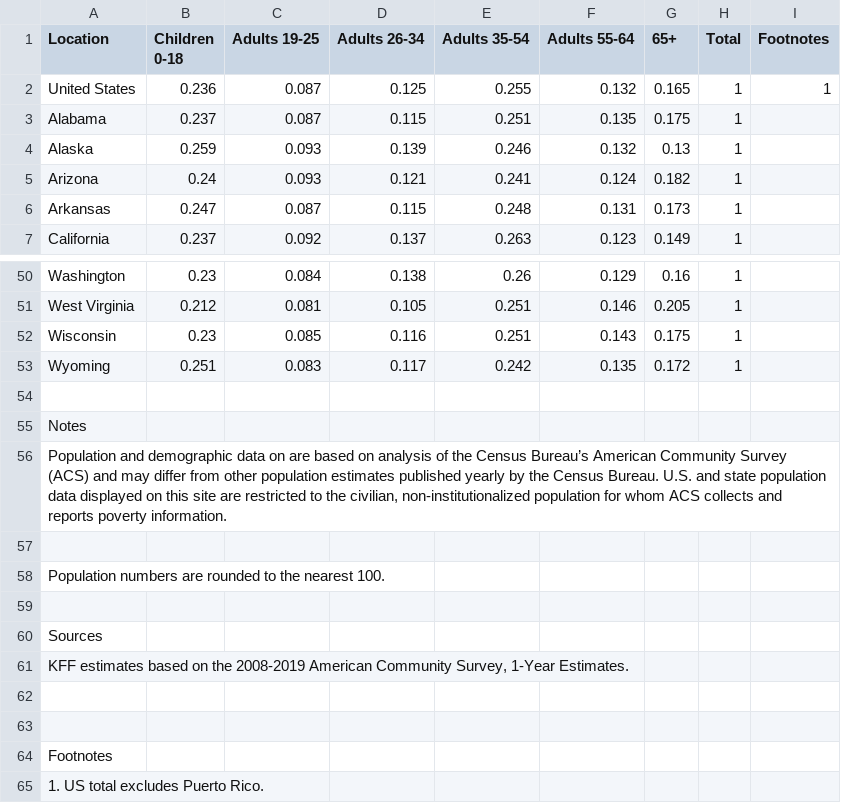
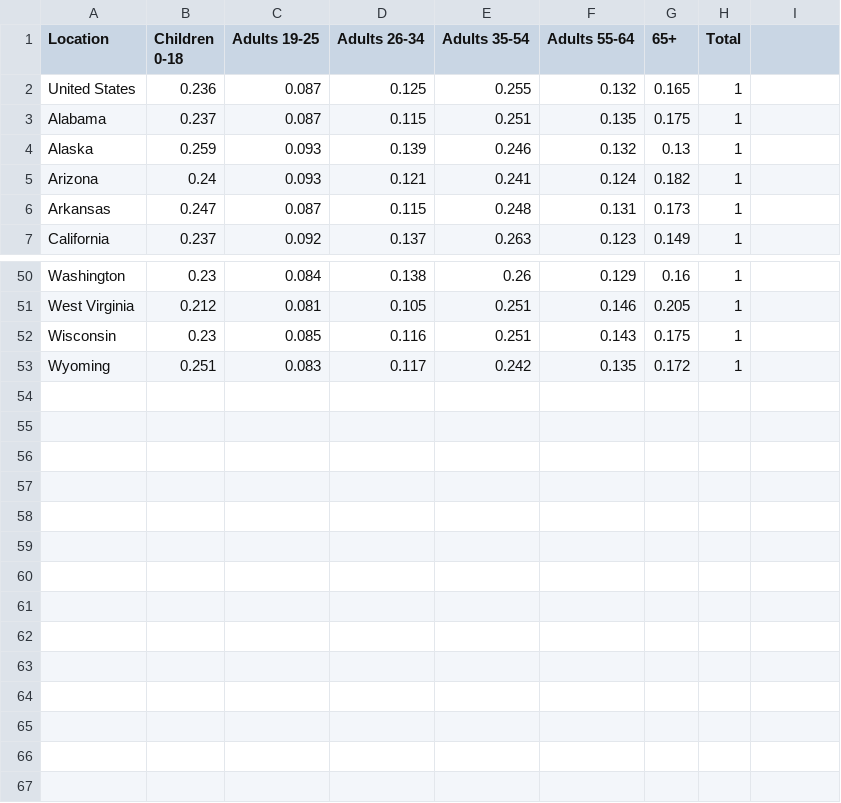
Before and after one commit to info-201a-au20/AF-2, a CSV file: scripts/data/demographics_age.csv, drawn as a sheet; only a part is shown, gaps mark what is left out; the diff names each change by its address in the sheet, - before the commit and + after, or states it on an @@ line.

Commit message:
Edited a csv for sum info

```diff
--- a/scripts/data/demographics_age.csv
+++ b/scripts/data/demographics_age.csv
-I1: Footnotes
+I1: (empty)
-I2: 1
+I2: (empty)
-row 54: (empty)
-row 55: Notes
-row 56: Population and demographic data on are based on analysis of the Census Bureau’s American Community Survey (ACS) and may differ from other population estimates published yearly by the Census Bureau. U.S. and state population data displayed on this site are restricted to the civilian, non-institutionalized population for whom ACS collects and reports poverty information.
-row 57: (empty)
-row 58: Population numbers are rounded to the nearest 100.
-row 59: (empty)
-row 60: Sources
-row 61: KFF estimates based on the 2008-2019 American Community Survey, 1-Year Estimates.
-row 62: (empty)
-row 63: (empty)
-row 64: Footnotes
-row 65: 1. US total excludes Puerto Rico.
```
